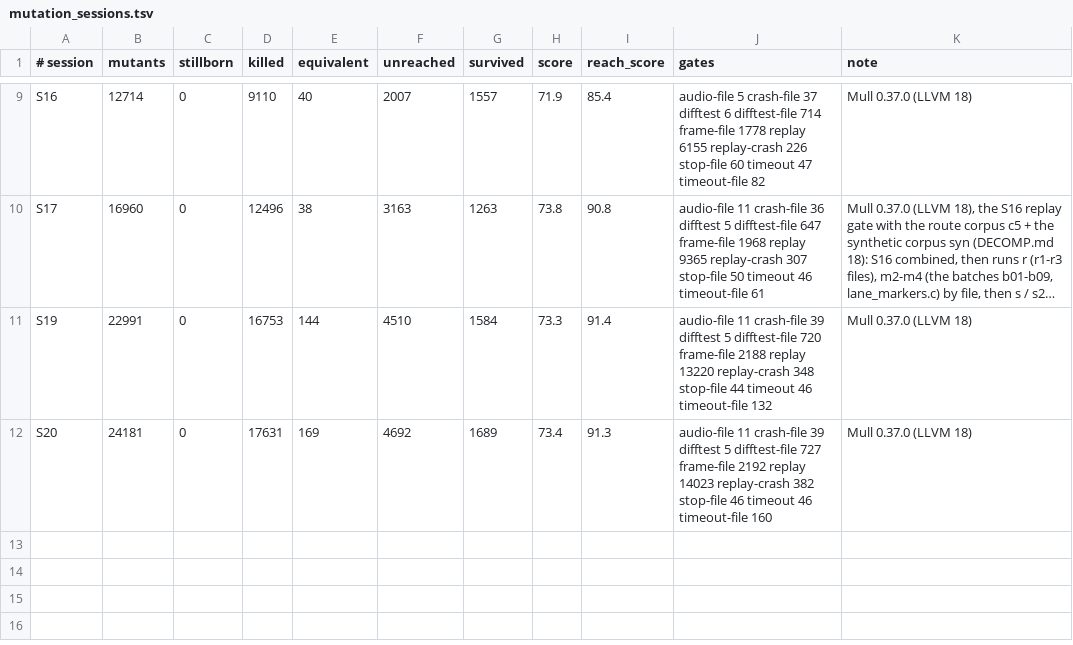
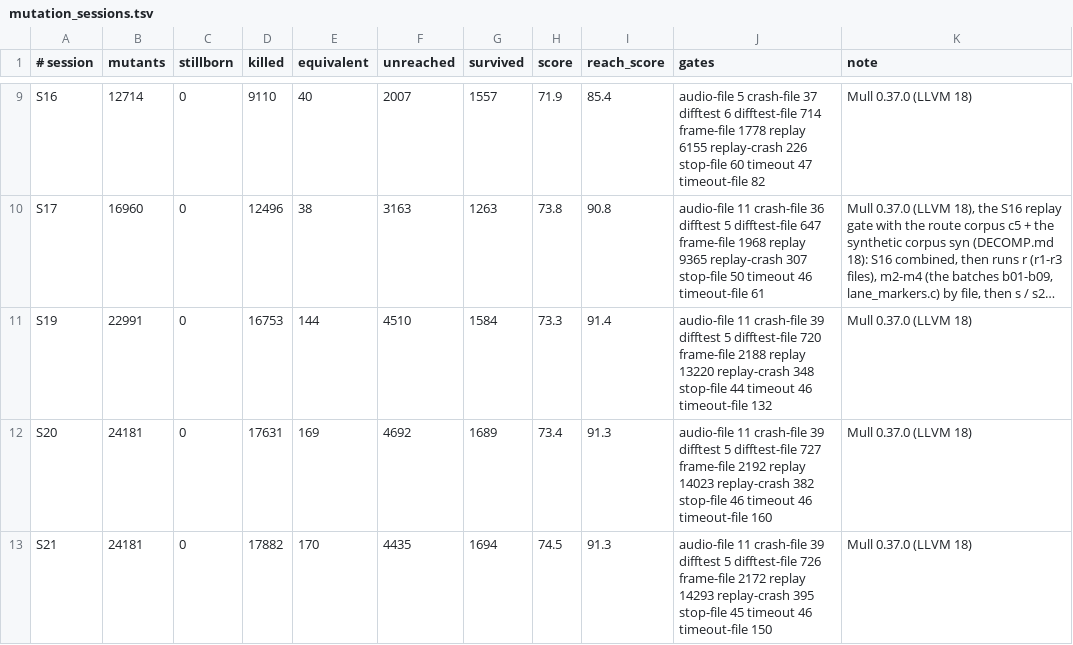
Before and after one commit to Sorikairox/penpen-web, a TSV file: docs/progress/mutation_sessions.tsv, drawn as a sheet; only a part is shown, gaps mark what is left out; long unchanged cells end in …; the diff names each change by its address in the sheet, - before the commit and + after, or states it on an @@ line.

```diff
--- a/docs/progress/mutation_sessions.tsv
+++ b/docs/progress/mutation_sessions.tsv
+row 13: S21 | 24181 | 0 | 17882 | 170 | 4435 | 1694 | 74.5 | 91.3 | audio-file 11 crash-file 39 difftest 5 difftest-file 726 frame-file 2172 replay 14293 replay-crash 395 stop-file 45 timeout 46 timeout-file 150 | Mull 0.37.0 (LLVM 18)
```
Also changed, not shown: docs/progress/mutation.tsv, 2 other files.
